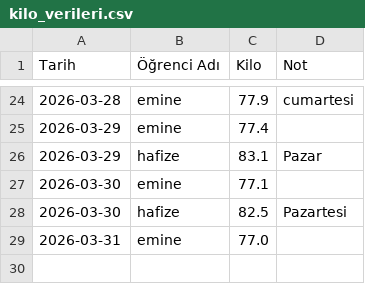
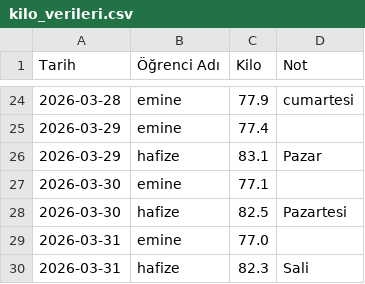
Before and after one commit to coachsahan/halil-sahan-app, a CSV file: kilo_verileri.csv, drawn as a sheet; only a part is shown, gaps mark what is left out; the diff names each change by its address in the sheet, - before the commit and + after, or states it on an @@ line.

Commit message:
Veri Güncelleme: 2026-03-31

```diff
--- a/kilo_verileri.csv
+++ b/kilo_verileri.csv
+row 30: 2026-03-31 | hafize | 82.3 | Sali
```
